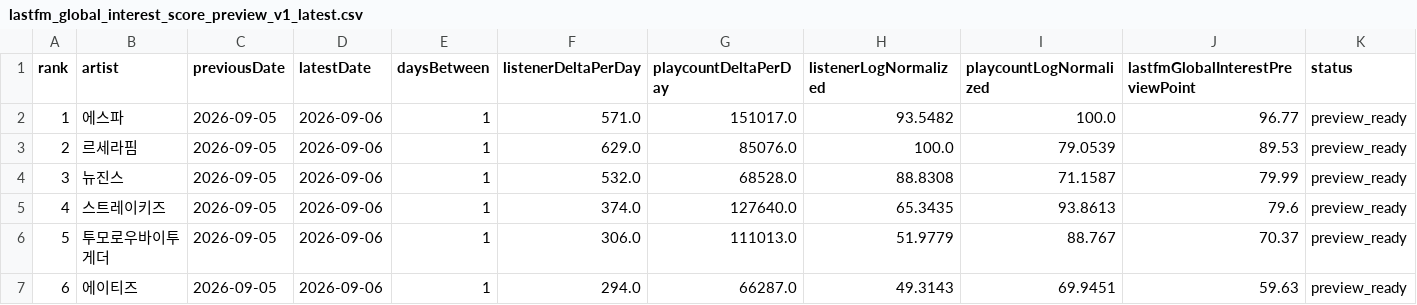
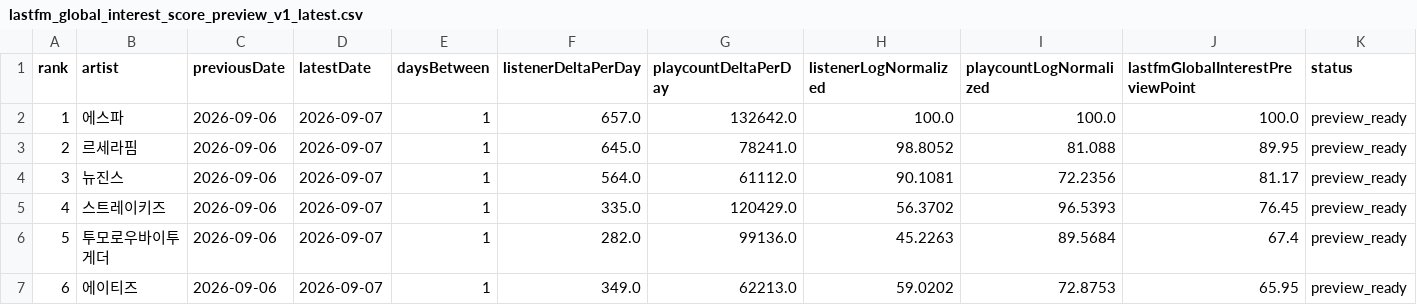
Before and after one commit to kpopmaker/fandex, a CSV file: data/lastfm-cloud/lastfm_global_interest_score_preview_v1_latest.csv, drawn as a sheet; only a part is shown; the diff covers the shown part only.

```diff
--- a/data/lastfm-cloud/lastfm_global_interest_score_preview_v1_latest.csv
+++ b/data/lastfm-cloud/lastfm_global_interest_score_preview_v1_latest.csv
@@ -1,7 +1,7 @@
 rank,artist,previousDate,latestDate,daysBetween,listenerDeltaPerDay,playcountDeltaPerDay,listenerLogNormalized,playcountLogNormalized,lastfmGlobalInterestPreviewPoint,status
-1,에스파,2026-09-05,2026-09-06,1,571.0,151017.0,93.5482,100.0,96.77,preview_ready
-2,르세라핌,2026-09-05,2026-09-06,1,629.0,85076.0,100.0,79.0539,89.53,preview_ready
-3,뉴진스,2026-09-05,2026-09-06,1,532.0,68528.0,88.8308,71.1587,79.99,preview_ready
-4,스트레이키즈,2026-09-05,2026-09-06,1,374.0,127640.0,65.3435,93.8613,79.6,preview_ready
-5,투모로우바이투게더,2026-09-05,2026-09-06,1,306.0,111013.0,51.9779,88.767,70.37,preview_ready
-6,에이티즈,2026-09-05,2026-09-06,1,294.0,66287.0,49.3143,69.9451,59.63,preview_ready
+1,에스파,2026-09-06,2026-09-07,1,657.0,132642.0,100.0,100.0,100.0,preview_ready
+2,르세라핌,2026-09-06,2026-09-07,1,645.0,78241.0,98.8052,81.088,89.95,preview_ready
+3,뉴진스,2026-09-06,2026-09-07,1,564.0,61112.0,90.1081,72.2356,81.17,preview_ready
+4,스트레이키즈,2026-09-06,2026-09-07,1,335.0,120429.0,56.3702,96.5393,76.45,preview_ready
+5,투모로우바이투게더,2026-09-06,2026-09-07,1,282.0,99136.0,45.2263,89.5684,67.4,preview_ready
+6,에이티즈,2026-09-06,2026-09-07,1,349.0,62213.0,59.0202,72.8753,65.95,preview_ready
```
Also changed, not shown: 25 edited cells elsewhere in this file, data/lastfm-cloud/lastfm_artist_interest_history_v1.csv, data/lastfm-cloud/lastfm_global_interest_delta_v1_latest.csv, 1 other file.
